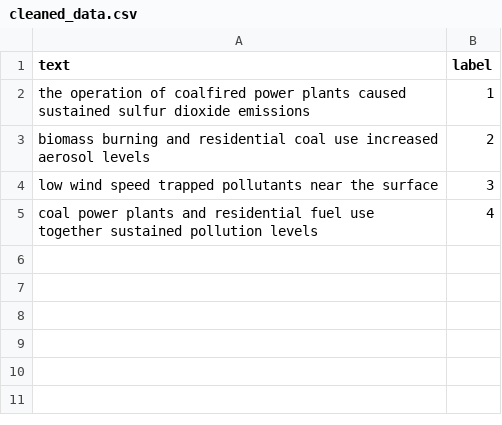
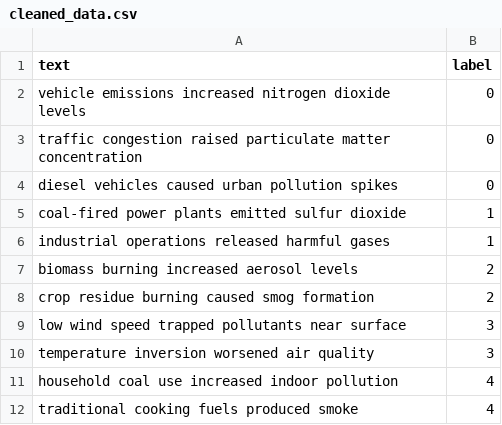
Before and after one commit to milan-sahoo04/research_project_spmd, a CSV file: data/processed/cleaned_data.csv, drawn as a sheet.

```diff
--- a/data/processed/cleaned_data.csv
+++ b/data/processed/cleaned_data.csv
@@ -1,5 +1,12 @@
 text,label
-the operation of coalfired power plants caused sustained sulfur dioxide emissions,1
-biomass burning and residential coal use increased aerosol levels,2
-low wind speed trapped pollutants near the surface,3
-coal power plants and residential fuel use together sustained pollution levels,4
+vehicle emissions increased nitrogen dioxide levels,0
+traffic congestion raised particulate matter concentration,0
+diesel vehicles caused urban pollution spikes,0
+coal-fired power plants emitted sulfur dioxide,1
+industrial operations released harmful gases,1
+biomass burning increased aerosol levels,2
+crop residue burning caused smog formation,2
+low wind speed trapped pollutants near surface,3
+temperature inversion worsened air quality,3
+household coal use increased indoor pollution,4
+traditional cooking fuels produced smoke,4
```
Also changed, not shown: data/labeled/air_pollution_labeled.csv, 6 other files.
